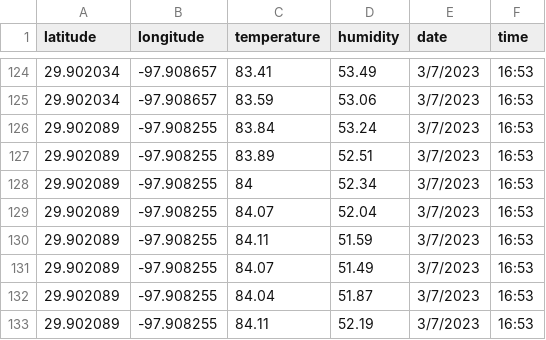
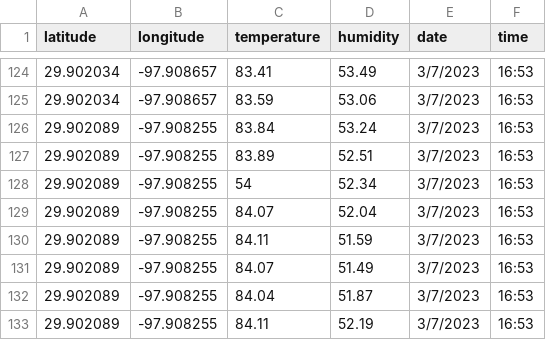
Before and after one commit to JeremyHester/HeatIslandDemo, a CSV file: preliminarydata2.csv, drawn as a sheet; only a part is shown, gaps mark what is left out.

Commit message:
Update preliminarydata2.csv

```diff
--- a/preliminarydata2.csv
+++ b/preliminarydata2.csv
@@ -127,3 +127,3 @@ latitude,longitude,temperature,humidity,date,time
 29.902089,-97.908255,83.89,52.51,3/7/2023,16:53
-29.902089,-97.908255,84,52.34,3/7/2023,16:53
+29.902089,-97.908255,54,52.34,3/7/2023,16:53
 29.902089,-97.908255,84.07,52.04,3/7/2023,16:53
```
